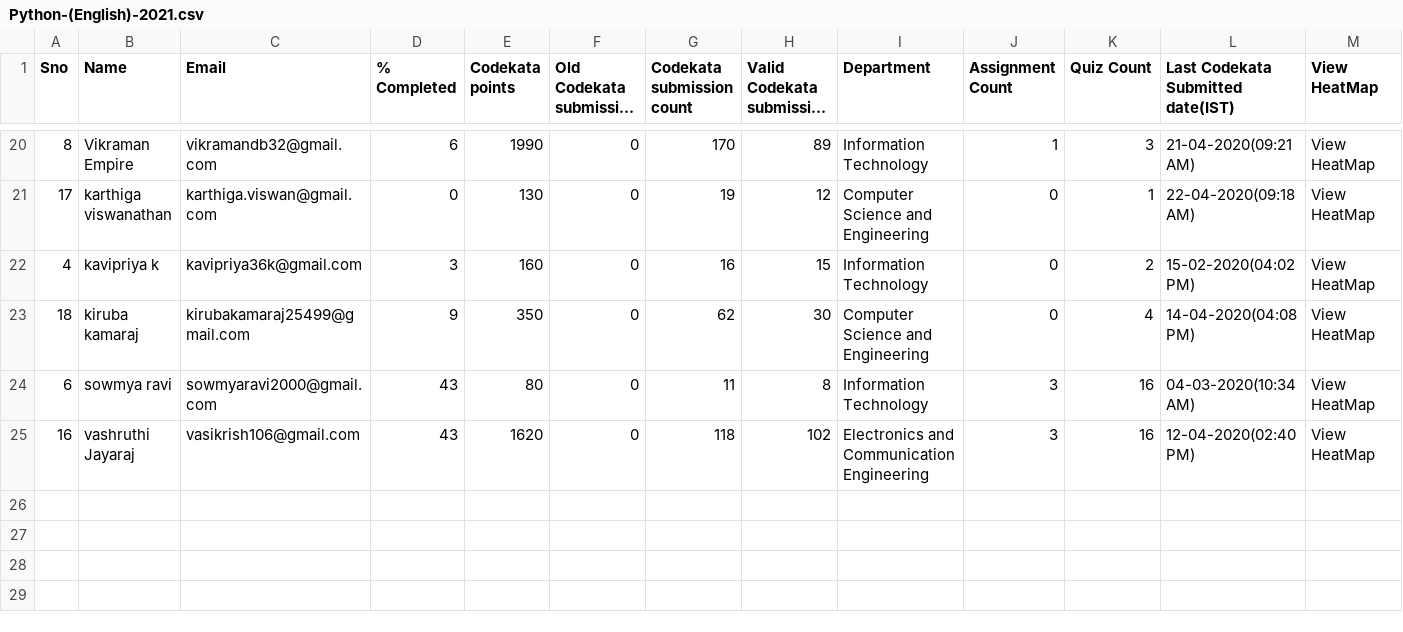
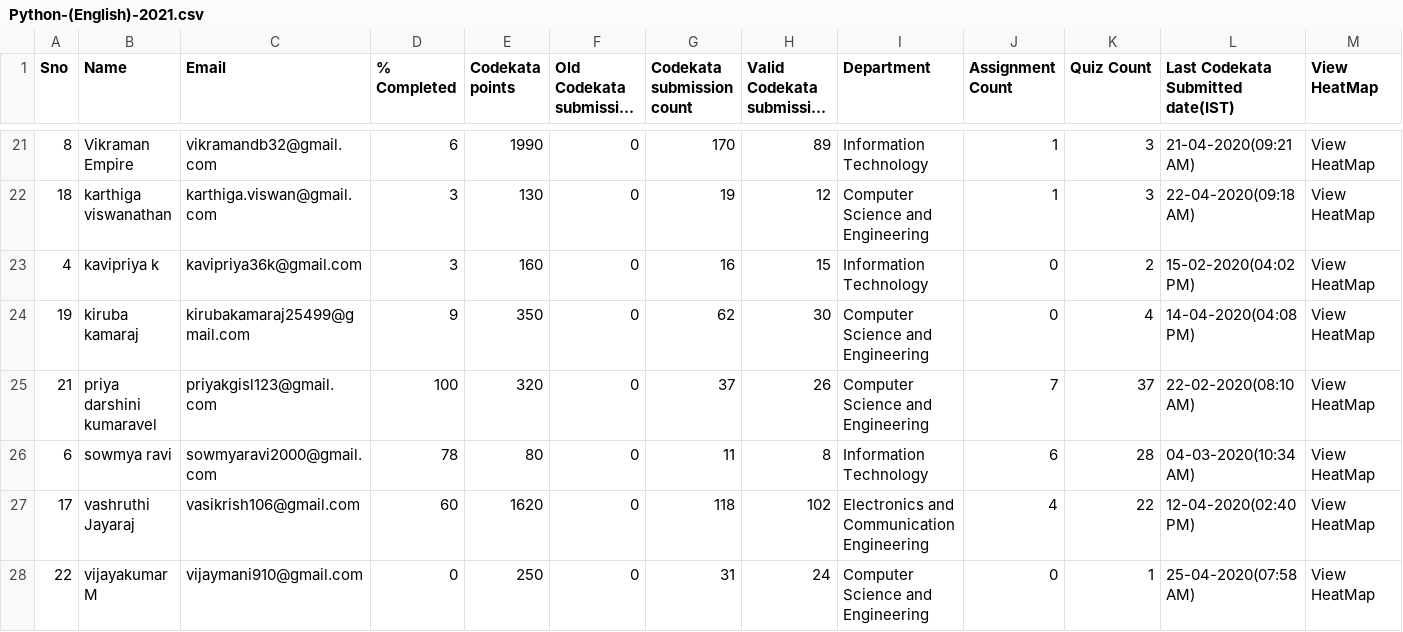
Before and after one commit to ashubisu/mentees-analyzer-guvi, a CSV file: source_files/Python-(English)-2021.csv, drawn as a sheet; only a part is shown, gaps mark what is left out; long unchanged cells end in …; the diff covers the shown part only.

```diff
--- a/source_files/Python-(English)-2021.csv
+++ b/source_files/Python-(English)-2021.csv
@@ -20,6 +21,8 @@
 8,"Vikraman Empire",vikramandb32@gmail.com,6,1990,0,170,89,"Information Technology",1,3,"21-04-2020(09:21 AM)","View HeatMap"
-17,"karthiga viswanathan",karthiga.viswan@gmail.com,0,130,0,19,12,"Computer Science and Engineering",0,1,"22-04-2020(09:18 AM)","View HeatMap"
+18,"karthiga viswanathan",karthiga.viswan@gmail.com,3,130,0,19,12,"Computer Science and Engineering",1,3,"22-04-2020(09:18 AM)","View HeatMap"
 4,"kavipriya k",kavipriya36k@gmail.com,3,160,0,16,15,"Information Technology",0,2,"15-02-2020(04:02 PM)","View HeatMap"
-18,"kiruba kamaraj",kirubakamaraj25499@gmail.com,9,350,0,62,30,"Computer Science and Engineering",0,4,"14-04-2020(04:08 PM)","View HeatMap"
-6,"sowmya ravi",sowmyaravi2000@gmail.com,43,80,0,11,8,"Information Technology",3,16,"04-03-2020(10:34 AM)","View HeatMap"
-16,"vashruthi Jayaraj",vasikrish106@gmail.com,43,1620,0,118,102,"Electronics and Communication Engineering",3,16,"12-04-2020(02:40 PM)","View HeatMap"
+19,"kiruba kamaraj",kirubakamaraj25499@gmail.com,9,350,0,62,30,"Computer Science and Engineering",0,4,"14-04-2020(04:08 PM)","View HeatMap"
+21,"priya darshini kumaravel",priyakgisl123@gmail.com,100,320,0,37,26,"Computer Science and Engineering",7,37,"22-02-2020(08:10 AM)","View HeatMap"
+6,"sowmya ravi",sowmyaravi2000@gmail.com,78,80,0,11,8,"Information Technology",6,28,"04-03-2020(10:34 AM)","View HeatMap"
+17,"vashruthi Jayaraj",vasikrish106@gmail.com,60,1620,0,118,102,"Electronics and Communication Engineering",4,22,"12-04-2020(02:40 PM)","View HeatMap"
+22,"vijayakumar M",vijaymani910@gmail.com,0,250,0,31,24,"Computer Science and Engineering",0,1,"25-04-2020(07:58 AM)","View HeatMap"
```
Also changed, not shown: 1 added row and 32 edited cells elsewhere in this file, config/mentees.csv, intermediate_files/merged.csv, 21 other files.
